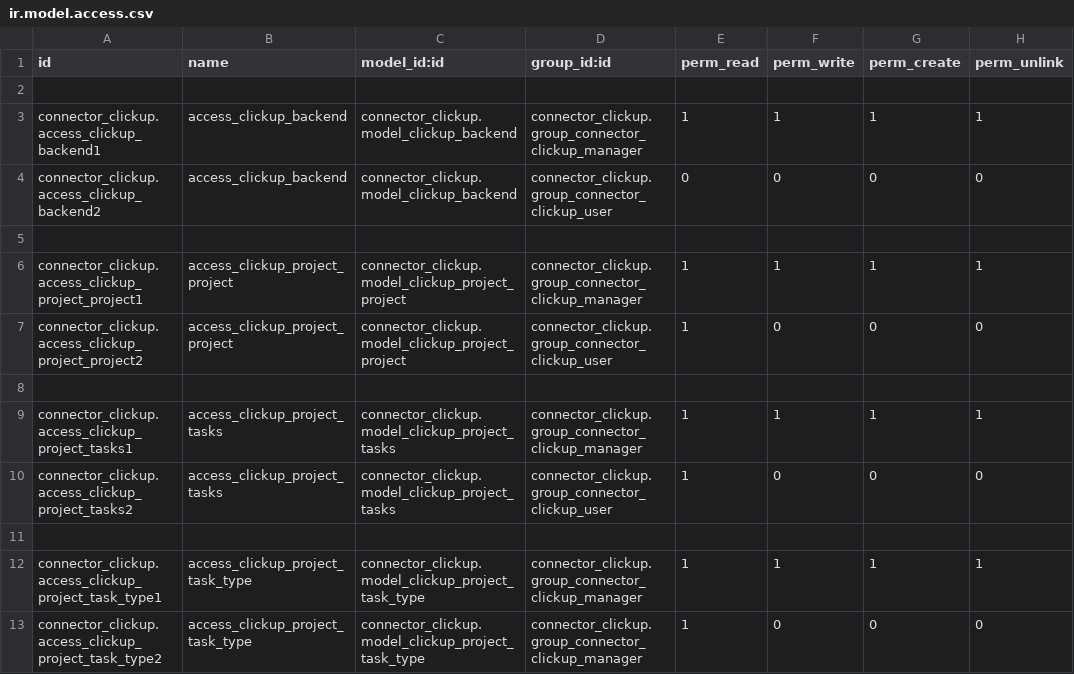
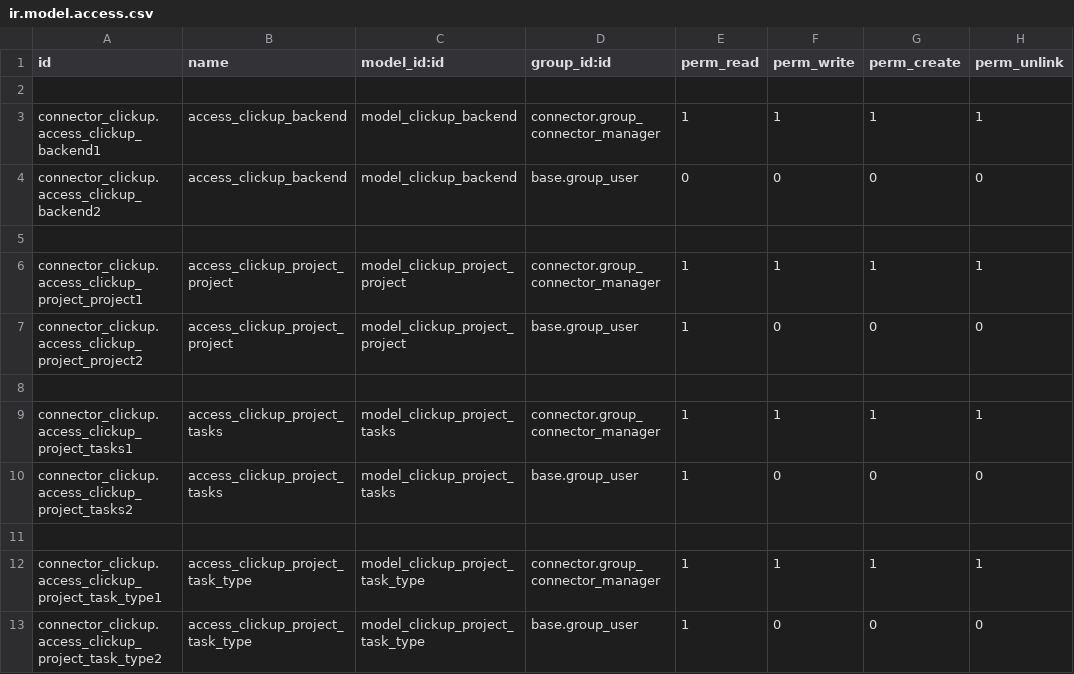
Before and after one commit to bizzappdevtitans/parth_agrawal, a CSV file: connector_clickup/security/ir.model.access.csv, drawn as a sheet.

```diff
--- a/connector_clickup/security/ir.model.access.csv
+++ b/connector_clickup/security/ir.model.access.csv
@@ -2,12 +2,12 @@ id,name,model_id:id,group_id:id,perm_read,perm_write,perm_create,perm_unlink
 
-connector_clickup.access_clickup_backend1,access_clickup_backend,connector_clickup.model_clickup_backend,connector_clickup.group_connector_clickup_manager,1,1,1,1
-connector_clickup.access_clickup_backend2,access_clickup_backend,connector_clickup.model_clickup_backend,connector_clickup.group_connector_clickup_user,0,0,0,0
+connector_clickup.access_clickup_backend1,access_clickup_backend,model_clickup_backend,connector.group_connector_manager,1,1,1,1
+connector_clickup.access_clickup_backend2,access_clickup_backend,model_clickup_backend,base.group_user,0,0,0,0
 
-connector_clickup.access_clickup_project_project1,access_clickup_project_project,connector_clickup.model_clickup_project_project,connector_clickup.group_connector_clickup_manager,1,1,1,1
-connector_clickup.access_clickup_project_project2,access_clickup_project_project,connector_clickup.model_clickup_project_project,connector_clickup.group_connector_clickup_user,1,0,0,0
+connector_clickup.access_clickup_project_project1,access_clickup_project_project,model_clickup_project_project,connector.group_connector_manager,1,1,1,1
+connector_clickup.access_clickup_project_project2,access_clickup_project_project,model_clickup_project_project,base.group_user,1,0,0,0
 
-connector_clickup.access_clickup_project_tasks1,access_clickup_project_tasks,connector_clickup.model_clickup_project_tasks,connector_clickup.group_connector_clickup_manager,1,1,1,1
-connector_clickup.access_clickup_project_tasks2,access_clickup_project_tasks,connector_clickup.model_clickup_project_tasks,connector_clickup.group_connector_clickup_user,1,0,0,0
+connector_clickup.access_clickup_project_tasks1,access_clickup_project_tasks,model_clickup_project_tasks,connector.group_connector_manager,1,1,1,1
+connector_clickup.access_clickup_project_tasks2,access_clickup_project_tasks,model_clickup_project_tasks,base.group_user,1,0,0,0
 
-connector_clickup.access_clickup_project_task_type1,access_clickup_project_task_type,connector_clickup.model_clickup_project_task_type,connector_clickup.group_connector_clickup_manager,1,1,1,1
-connector_clickup.access_clickup_project_task_type2,access_clickup_project_task_type,connector_clickup.model_clickup_project_task_type,connector_clickup.group_connector_clickup_manager,1,0,0,0
+connector_clickup.access_clickup_project_task_type1,access_clickup_project_task_type,model_clickup_project_task_type,connector.group_connector_manager,1,1,1,1
+connector_clickup.access_clickup_project_task_type2,access_clickup_project_task_type,model_clickup_project_task_type,base.group_user,1,0,0,0
```
Also changed, not shown: 10 other files.
